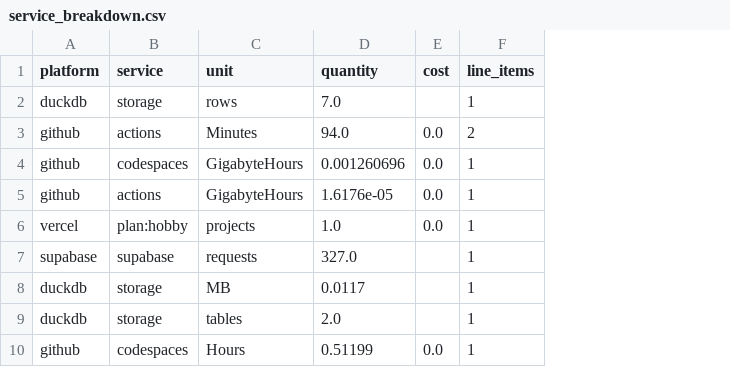
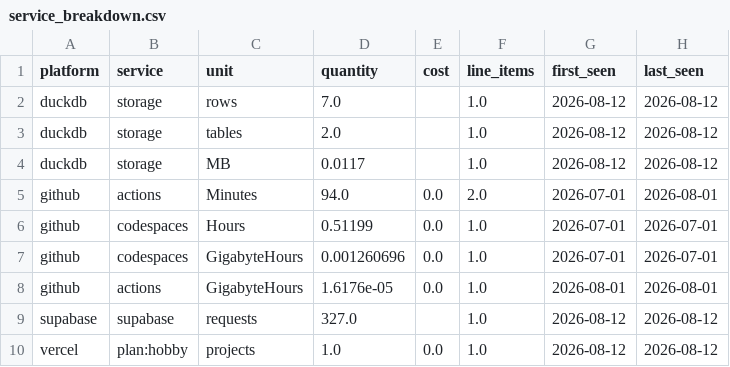
Before and after one commit to meghanabv19/cloud-cost-platform, a CSV file: dashboards/published/service_breakdown.csv, drawn as a sheet; removed rows and columns are numbered as before the commit, all else as after; the diff names each change by its address in the sheet, - before the commit and + after, or states it on an @@ line.

```diff
--- a/dashboards/published/service_breakdown.csv
+++ b/dashboards/published/service_breakdown.csv
+column G (first_seen), row 2: 2026-08-12; row 5: 2026-07-01; rows 7-8: 2026-07-01 | 2026-08-01; row 10: 2026-08-12
+column H (last_seen), row 2: 2026-08-12; row 5: 2026-08-01; rows 7-8: 2026-07-01 | 2026-08-01; row 10: 2026-08-12
-F2 (line_items): 1
+F2 (line_items): 1.0
+row 3: duckdb | storage | tables | 2.0 |  | 1.0 | 2026-08-12 | 2026-08-12
+row 4: duckdb | storage | MB | 0.0117 |  | 1.0 | 2026-08-12 | 2026-08-12
-F5 (line_items): 2
+F5 (line_items): 2.0
+row 6: github | codespaces | Hours | 0.51199 | 0.0 | 1.0 | 2026-07-01 | 2026-07-01
-F7:F8 (line_items): 1
+F7:F8 (line_items): 1.0
+row 9: supabase | supabase | requests | 327.0 |  | 1.0 | 2026-08-12 | 2026-08-12
-F10 (line_items): 1
+F10 (line_items): 1.0
-row 7: supabase | supabase | requests | 327.0 |  | 1
-row 8: duckdb | storage | MB | 0.0117 |  | 1
-row 9: duckdb | storage | tables | 2.0 |  | 1
-row 10: github | codespaces | Hours | 0.51199 | 0.0 | 1
```
Also changed, not shown: dashboards/published/platform_meta.csv, dashboards/published/platform_summary.csv, 7 other files.
